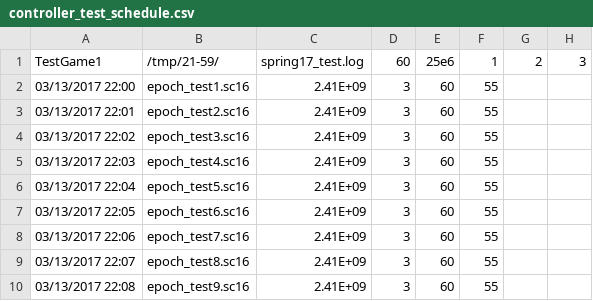
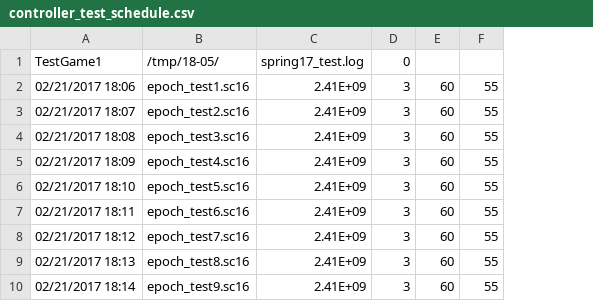
Before and after one commit to Intelligent-Digital-Communications/node_infrastructure, a CSV file: django/myproject/myapp/csv/controller_test_schedule.csv, drawn as a sheet; removed rows and columns are numbered as before the commit, all else as after; the diff names each change by its address in the sheet, - before the commit and + after, or states it on an @@ line.

```diff
--- a/django/myproject/myapp/csv/controller_test_schedule.csv
+++ b/django/myproject/myapp/csv/controller_test_schedule.csv
-column A, rows 2-10: 03/13/2017 22:00 | 03/13/2017 22:01 | 03/13/2017 22:02 | 03/13/2017 22:03 | 03/13/2017 22:04 | 03/13/2017 22:05 | 03/13/2017 22:06 | 03/13/2017 22:07 | 03/13/2017 22:08
+column A, rows 2-10: 02/21/2017 18:06 | 02/21/2017 18:07 | 02/21/2017 18:08 | 02/21/2017 18:09 | 02/21/2017 18:10 | 02/21/2017 18:11 | 02/21/2017 18:12 | 02/21/2017 18:13 | 02/21/2017 18:14
-column G, empty
-column H, empty
-row 1: TestGame1 | /tmp/21-59/ | spring17_test.log | 60 | 25e6 | 1 | 2 | 3
+row 1: TestGame1 | /tmp/18-05/ | spring17_test.log | 0
```
Also changed, not shown: 5 other files.
